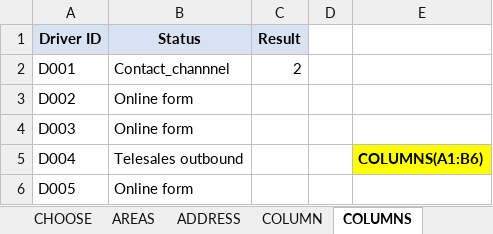
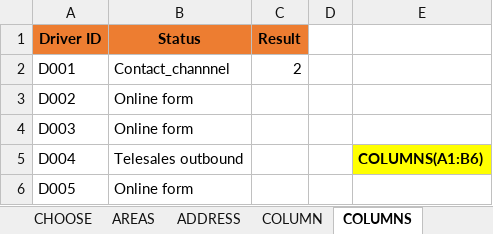
Before and after one commit to MikkoDT/MexEE402_ExcelExcercises, an Excel workbook: Lookup_Functions/Lookup_Functions _InClass.xlsx, sheet COLUMNS, drawn as a sheet; values as stored, in another font and other column widths than the file's, no borders; the diff names each change by its address in the sheet, - before the commit and + after, or states it on an @@ line.

Commit message:
Update Lookup_Functions _InClass.xlsx

```diff
--- a/Lookup_Functions/Lookup_Functions _InClass.xlsx (sheet COLUMNS)
+++ b/Lookup_Functions/Lookup_Functions _InClass.xlsx (sheet COLUMNS)
-A1:C1 fill: #D9E2F3
+A1:C1 fill: #ED7D31
```
Also changed, not shown: sheet INDIRECT.
